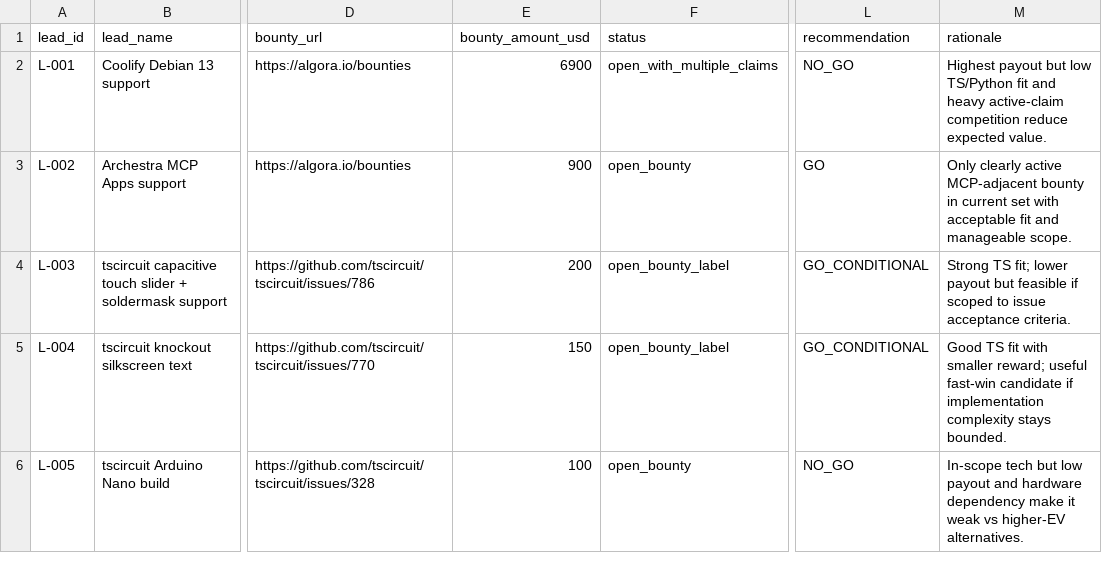
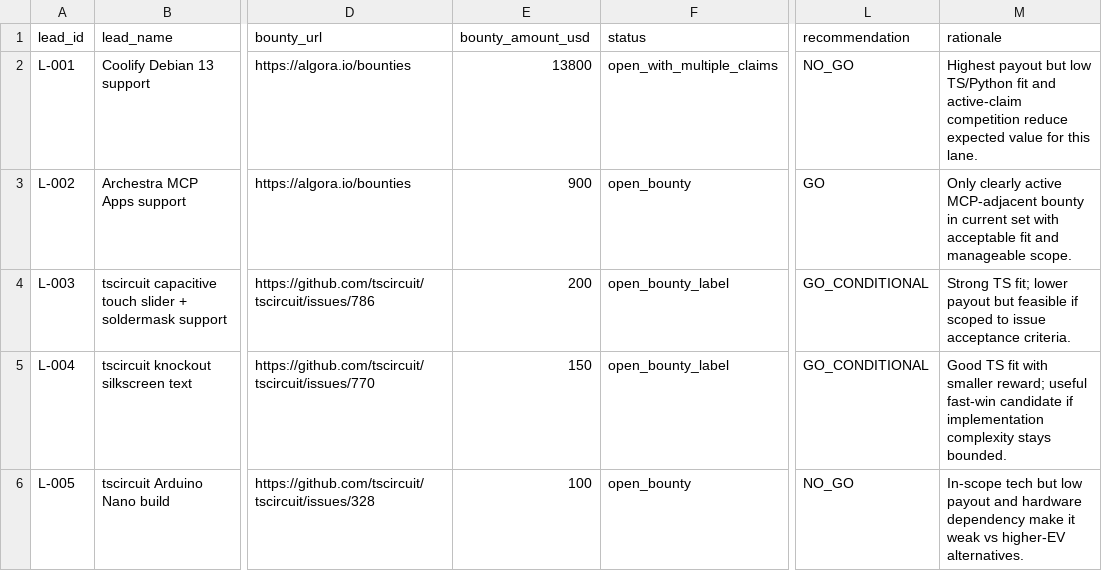
Before and after one commit to mgnlia/hn-wih-outreach-shortlist, a CSV file: artifacts/4adg19oPHVUzJf1zzLW1K_discovery_paid_leads_normalized.csv, drawn as a sheet; only a part is shown, gaps mark what is left out; the diff names each change by its address in the sheet, - before the commit and + after, or states it on an @@ line.

Commit message:
Normalize discovery CSV: correct Coolify pool to $13,800 and preserve recommendation matrix

```diff
--- a/artifacts/4adg19oPHVUzJf1zzLW1K_discovery_paid_leads_normalized.csv
+++ b/artifacts/4adg19oPHVUzJf1zzLW1K_discovery_paid_leads_normalized.csv
-E2 (bounty_amount_usd): 6900
+E2 (bounty_amount_usd): 13800
-M2 (rationale): …fit and heavy active-claim competition reduce expected value.
+M2 (rationale): …fit and active-claim competition reduce expected value for this lane.
```
